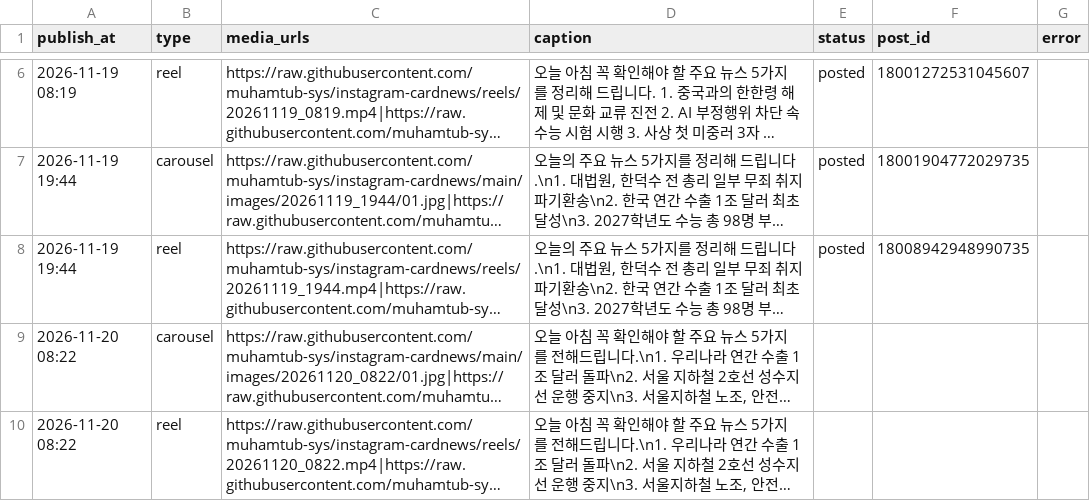
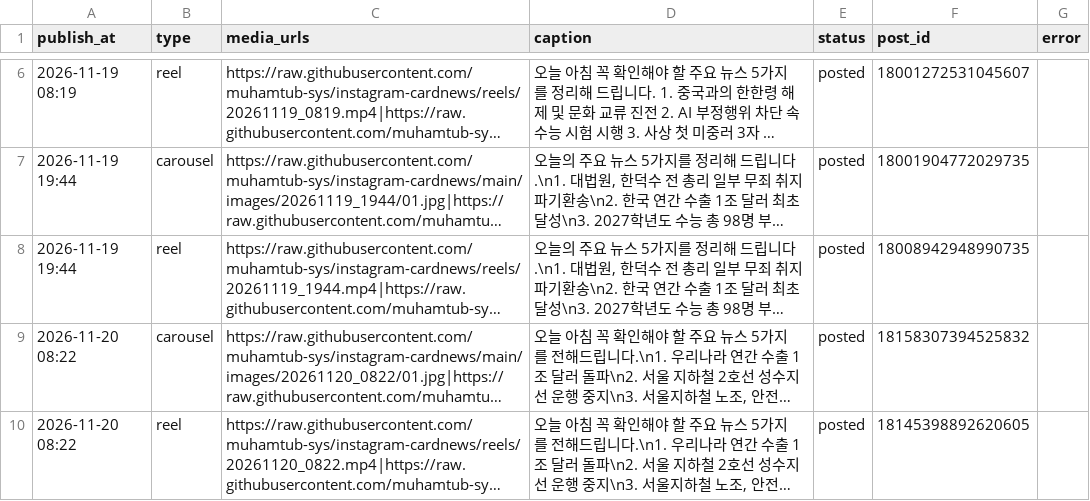
Before and after one commit to muhamtub-sys/instagram-cardnews, a CSV file: posts.csv, drawn as a sheet; only a part is shown, gaps mark what is left out; long unchanged cells end in …; the diff names each change by its address in the sheet, - before the commit and + after, or states it on an @@ line.

Commit message:
게시 결과 기록

```diff
--- a/posts.csv
+++ b/posts.csv
-E9:E10 (status): (empty)
+E9:E10 (status): posted
-F9 (post_id): (empty)
+F9 (post_id): 18158307394525832
-F10 (post_id): (empty)
+F10 (post_id): 18145398892620605
```
